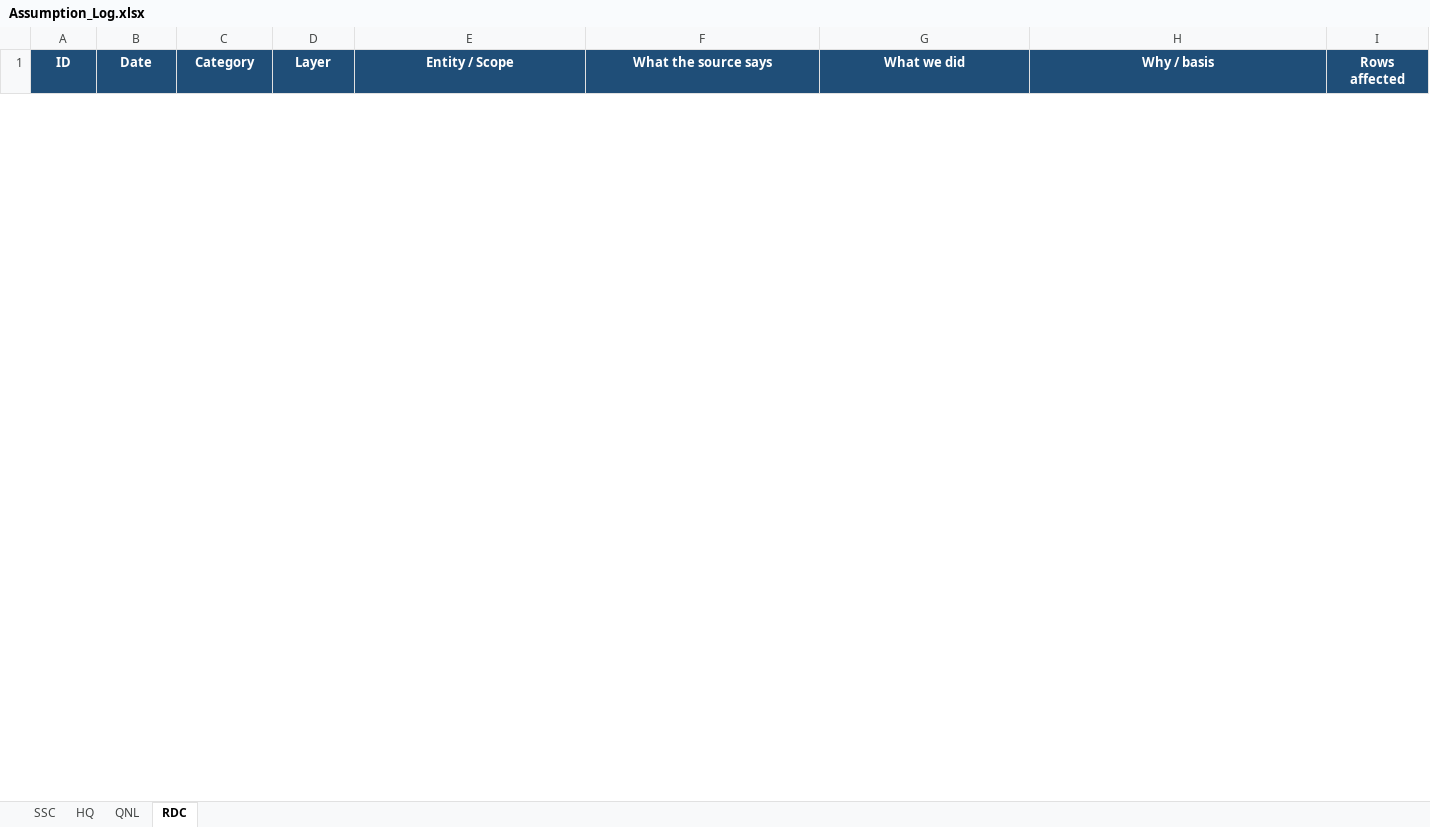
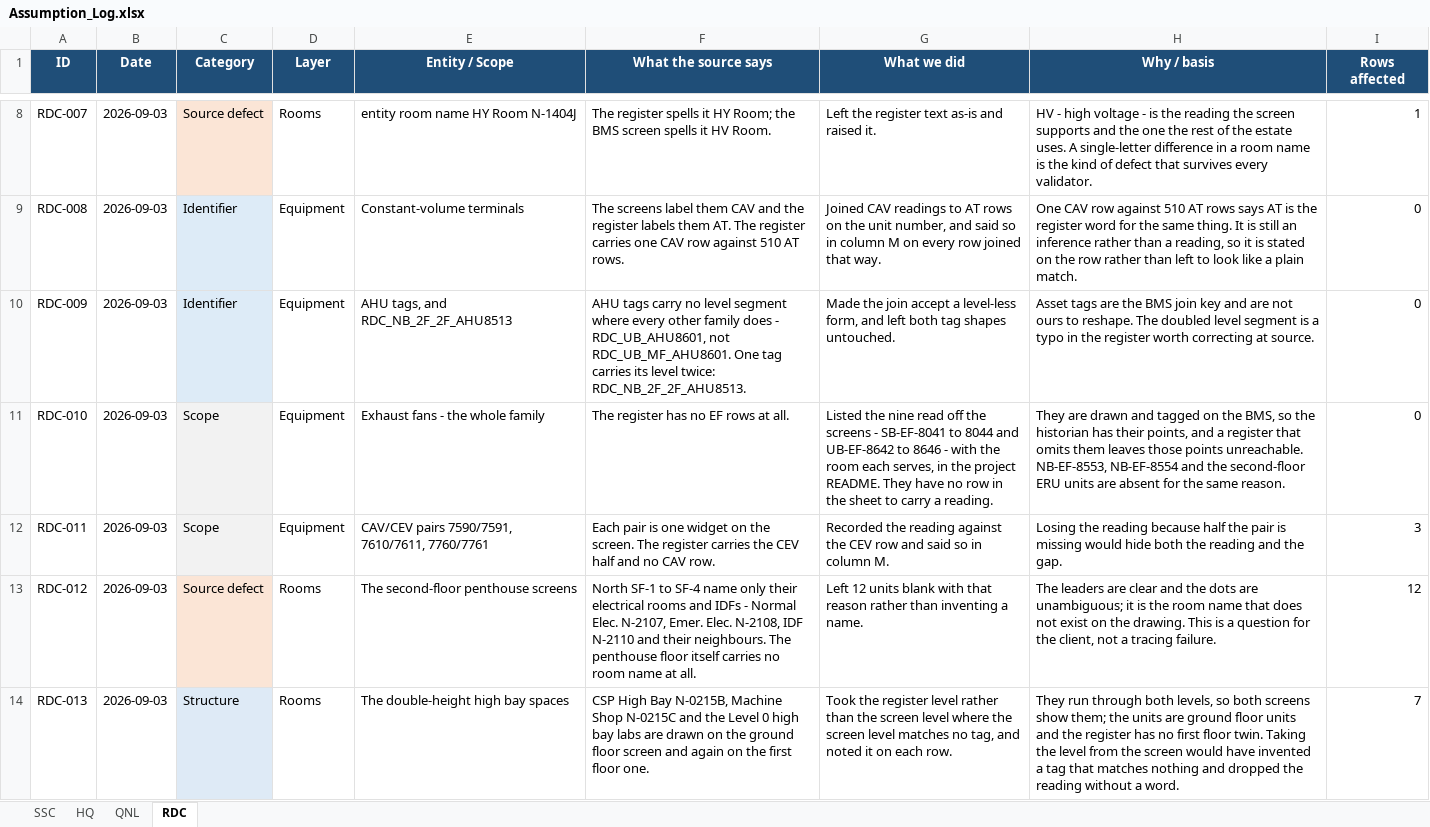
Before and after one commit to ahmad-smasri/claudeskills, an Excel workbook: projects/Assumption_Log.xlsx, sheet RDC, drawn as a sheet; only a part is shown, gaps mark what is left out; values as stored, in another font and other column widths than the file's, no borders; the diff covers the shown part only; the diff names each change by its address in the sheet, - before the commit and + after, or states it on an @@ line.

```diff
--- a/projects/Assumption_Log.xlsx (sheet RDC)
+++ b/projects/Assumption_Log.xlsx (sheet RDC)
+row 8: RDC-007 | 2026-09-03 | Source defect | Rooms | entity room name HY Room N-1404J | The register spells it HY Room; the BMS screen spells it HV Room. | Left the register text as-is and raised it. | HV - high voltage - is the reading the screen supports and the one the rest of the estate uses. A single-letter difference in a room name is the kind of defect that survives every validator. | 1
+row 9: RDC-008 | 2026-09-03 | Identifier | Equipment | Constant-volume terminals | The screens label them CAV and the register labels them AT. The register carries one CAV row against 510 AT rows. | Joined CAV readings to AT rows on the unit number, and said so in column M on every row joined that way. | One CAV row against 510 AT rows says AT is the register word for the same thing. It is still an inference rather than a reading, so it is stated on the row rather than left to look like a plain match. | 0
+row 10: RDC-009 | 2026-09-03 | Identifier | Equipment | AHU tags, and RDC_NB_2F_2F_AHU8513 | AHU tags carry no level segment where every other family does - RDC_UB_AHU8601, not RDC_UB_MF_AHU8601. One tag carries its level twice: RDC_NB_2F_2F_AHU8513. | Made the join accept a level-less form, and left both tag shapes untouched. | Asset tags are the BMS join key and are not ours to reshape. The doubled level segment is a typo in the register worth correcting at source. | 0
+row 11: RDC-010 | 2026-09-03 | Scope | Equipment | Exhaust fans - the whole family | The register has no EF rows at all. | Listed the nine read off the screens - SB-EF-8041 to 8044 and UB-EF-8642 to 8646 - with the room each serves, in the project README. They have no row in the sheet to carry a reading. | They are drawn and tagged on the BMS, so the historian has their points, and a register that omits them leaves those points unreachable. NB-EF-8553, NB-EF-8554 and the second-floor ERU units are absent for the same reason. | 0
+row 12: RDC-011 | 2026-09-03 | Scope | Equipment | CAV/CEV pairs 7590/7591, 7610/7611, 7760/7761 | Each pair is one widget on the screen. The register carries the CEV half and no CAV row. | Recorded the reading against the CEV row and said so in column M. | Losing the reading because half the pair is missing would hide both the reading and the gap. | 3
+row 13: RDC-012 | 2026-09-03 | Source defect | Rooms | The second-floor penthouse screens | North SF-1 to SF-4 name only their electrical rooms and IDFs - Normal Elec. N-2107, Emer. Elec. N-2108, IDF N-2110 and their neighbours. The penthouse floor itself carries no room name at all. | Left 12 units blank with that reason rather than inventing a name. | The leaders are clear and the dots are unambiguous; it is the room name that does not exist on the drawing. This is a question for the client, not a tracing failure. | 12
+row 14: RDC-013 | 2026-09-03 | Structure | Rooms | The double-height high bay spaces | CSP High Bay N-0215B, Machine Shop N-0215C and the Level 0 high bay labs are drawn on the ground floor screen and again on the first floor one. | Took the register level rather than the screen level where the screen level matches no tag, and noted it on each row. | They run through both levels, so both screens show them; the units are ground floor units and the register has no first floor twin. Taking the level from the screen would have invented a tag that matches nothing and dropped the reading without a word. | 7
```
Also changed, not shown: 6 added rows and 1 removed row elsewhere in this sheet, projects/rdc-bms-room-allocation/Appendix_A_Asset_Register_RDC_BMS_rooms.xlsx, 2 other files.
